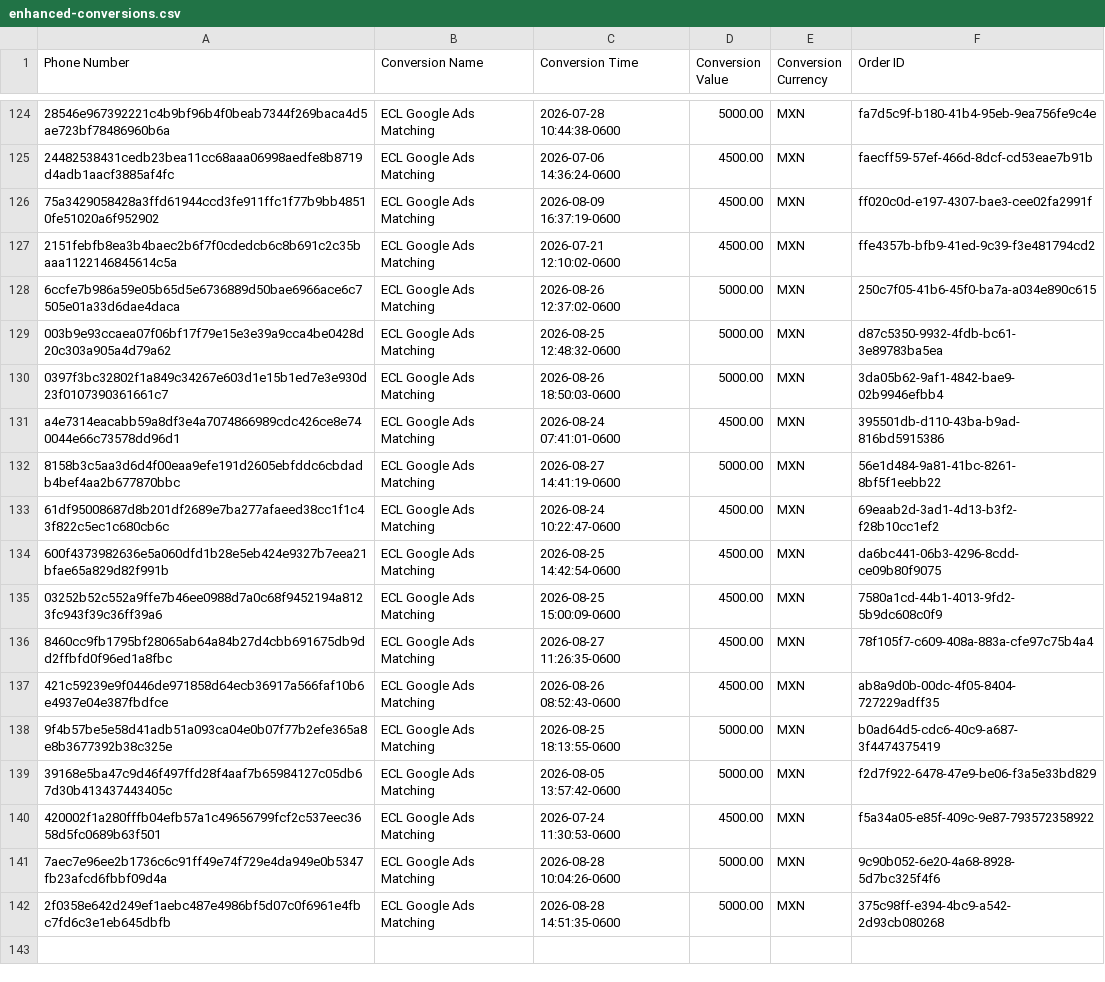
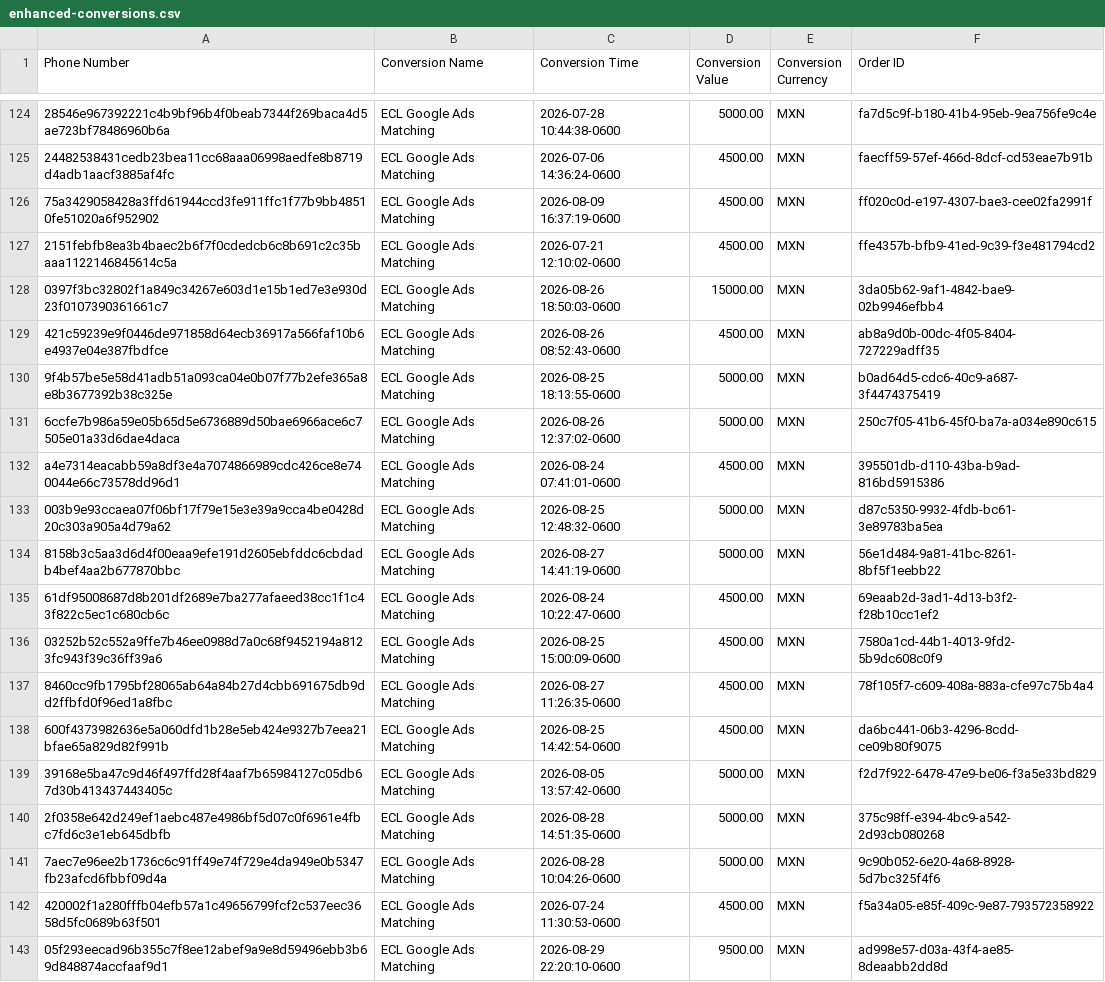
Before and after one commit to warmregards/Endoscopia-del-Mayab, a CSV file: data/enhanced-conversions.csv, drawn as a sheet; only a part is shown, gaps mark what is left out; removed rows and columns are numbered as before the commit, all else as after; the diff names each change by its address in the sheet, - before the commit and + after, or states it on an @@ line.

```diff
--- a/data/enhanced-conversions.csv
+++ b/data/enhanced-conversions.csv
+row 128: 0397f3bc32802f1a849c34267e603d1e15b1ed7e3e930d23f0107390361661c7 | ECL Google Ads Matching | 2026-08-26 18:50:03-0600 | 15000.00 | MXN | 3da05b62-9af1-4842-bae9-02b9946efbb4
@@ row 137 moved to row 129: 421c59239e9f0446de971858d64ecb36917a566f… @@
@@ row 138 moved to row 130: 9f4b57be5e58d41adb51a093ca04e0b07f77b2ef… @@
@@ row 131 moved to row 132: a4e7314eacabb59a8df3e4a7074866989cdc426c… @@
-row 130: 0397f3bc32802f1a849c34267e603d1e15b1ed7e3e930d23f0107390361661c7 | ECL Google Ads Matching | 2026-08-26 18:50:03-0600 | 5000.00 | MXN | 3da05b62-9af1-4842-bae9-02b9946efbb4
@@ row 134 moved to row 138: 600f4373982636e5a060dfd1b28e5eb424e9327b… @@
@@ row 142 moved to row 140: 2f0358e642d249ef1aebc487e4986bf5d07c0f69… @@
+row 141: 7aec7e96ee2b1736c6c91ff49e74f729e4da949e0b5347fb23afcd6fbbf09d4a | ECL Google Ads Matching | 2026-08-28 10:04:26-0600 | 5000.00 | MXN | 9c90b052-6e20-4a68-8928-5d7bc325f4f6
-A143 (Phone Number): 7aec7e96ee2b1736c6c91ff49e74f729e4da949e0b5347fb23afcd6fbbf09d4a
+A143 (Phone Number): 05f293eecad96b355c7f8ee12abef9a9e8d59496ebb3b69d848874accfaaf9d1
-C143 (Conversion Time): 2026-08-28 10:04:26-0600
+C143 (Conversion Time): 2026-08-29 22:20:10-0600
-D143 (Conversion Value): 5000.00
+D143 (Conversion Value): 9500.00
-F143 (Order ID): 9c90b052-6e20-4a68-8928-5d7bc325f4f6
+F143 (Order ID): ad998e57-d03a-43f4-ae85-8deaabb2dd8d
```
Also changed, not shown: data/enhanced-conversion-adjustments.csv, data/offline-conversion-retractions.csv.
